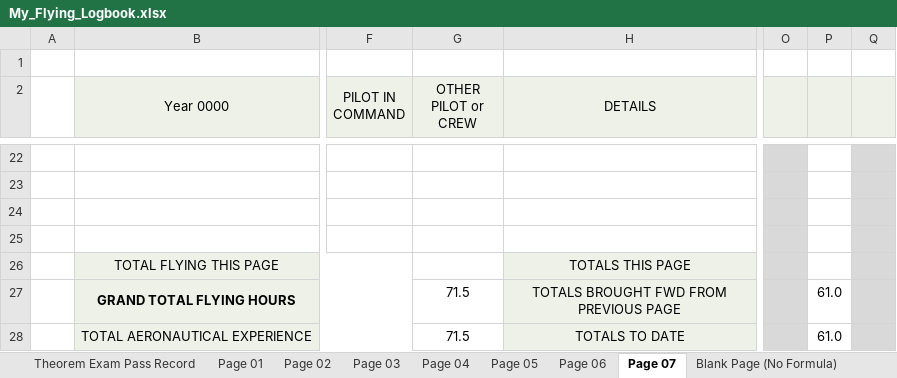
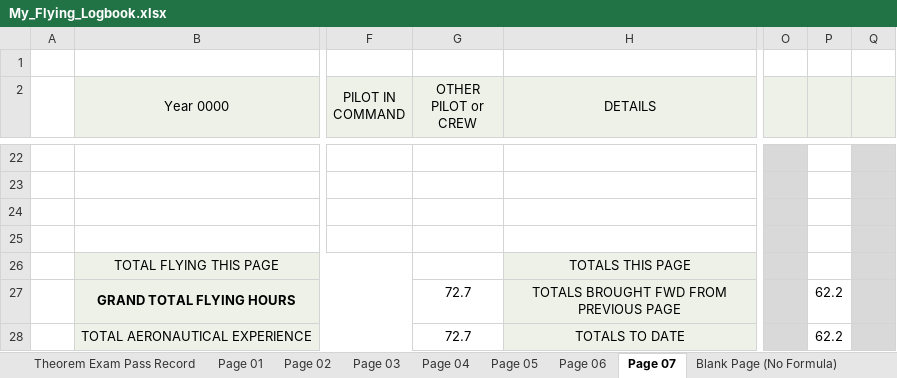
Before and after one commit to ninn-kou/PA28, an Excel workbook: My_Flying_Logbook.xlsx, sheet Page 07, drawn as a sheet; only a part is shown, gaps mark what is left out; values as stored, in another font and other column widths than the file's, no borders; the diff names each change by its address in the sheet, - before the commit and + after, or states it on an @@ line.

```diff
--- a/My_Flying_Logbook.xlsx (sheet Page 07)
+++ b/My_Flying_Logbook.xlsx (sheet Page 07)
-G27:G28 (OTHER PILOT or CREW): 71.5
+G27:G28 (OTHER PILOT or CREW): 72.7
-P27:P28: 61.0
+P27:P28: 62.2
```
Also changed, not shown: sheet Page 06.
